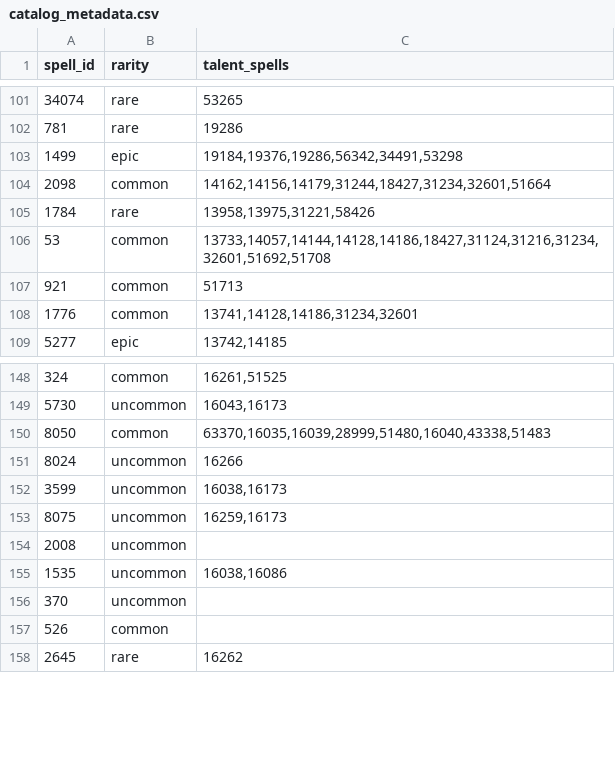
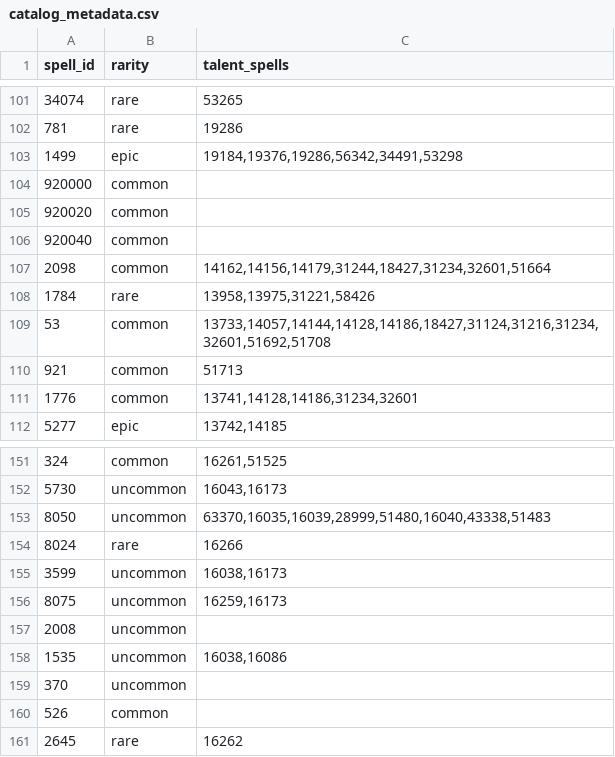
Before and after one commit to sageoffroy/adventurer-core, a CSV file: config/spelldraft/catalog_metadata.csv, drawn as a sheet; only a part is shown, gaps mark what is left out.

Commit message:
fix(spelldraft): set authoritative v4 spell rarities

```diff
--- a/config/spelldraft/catalog_metadata.csv
+++ b/config/spelldraft/catalog_metadata.csv
@@ -103,2 +103,5 @@ spell_id;rarity;talent_spells
 1499;epic;19184,19376,19286,56342,34491,53298
+920000;common;
+920020;common;
+920040;common;
 2098;common;14162,14156,14179,31244,18427,31234,32601,51664
@@ -149,4 +152,4 @@ spell_id;rarity;talent_spells
 5730;uncommon;16043,16173
-8050;common;63370,16035,16039,28999,51480,16040,43338,51483
-8024;uncommon;16266
+8050;uncommon;63370,16035,16039,28999,51480,16040,43338,51483
+8024;rare;16266
 3599;uncommon;16038,16173
```
